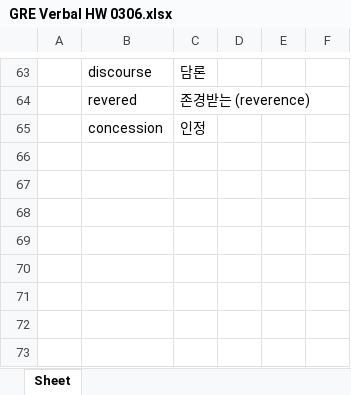
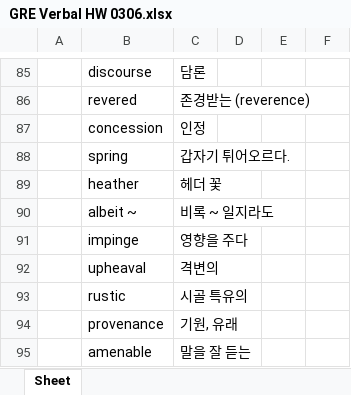
Before and after one commit to JoonHyeok-hozy-Kim/datastructure_and_algorithm_in_python, an Excel workbook: XXXX_NOTE/gre_hackers_verbal/GRE Verbal HW 0306.xlsx, sheet Sheet, drawn as a sheet; only a part is shown, gaps mark what is left out; values as stored, in another font and other column widths than the file's, no borders; the diff covers the shown part only; the diff names each change by its address in the sheet, - before the commit and + after, or states it on an @@ line.

```diff
--- a/XXXX_NOTE/gre_hackers_verbal/GRE Verbal HW 0306.xlsx (sheet Sheet)
+++ b/XXXX_NOTE/gre_hackers_verbal/GRE Verbal HW 0306.xlsx (sheet Sheet)
+row 88:  | spring | 갑자기 튀어오르다.
+row 89:  | heather | 헤더 꽃
+row 90:  | albeit ~ | 비록 ~ 일지라도
+row 91:  | impinge | 영향을 주다
+row 92:  | upheaval | 격변의
+row 93:  | rustic | 시골 특유의
+row 94:  | provenance | 기원, 유래
+row 95:  | amenable | 말을 잘 듣는
```
Also changed, not shown: 22 added rows elsewhere in this sheet, 1 other file.
